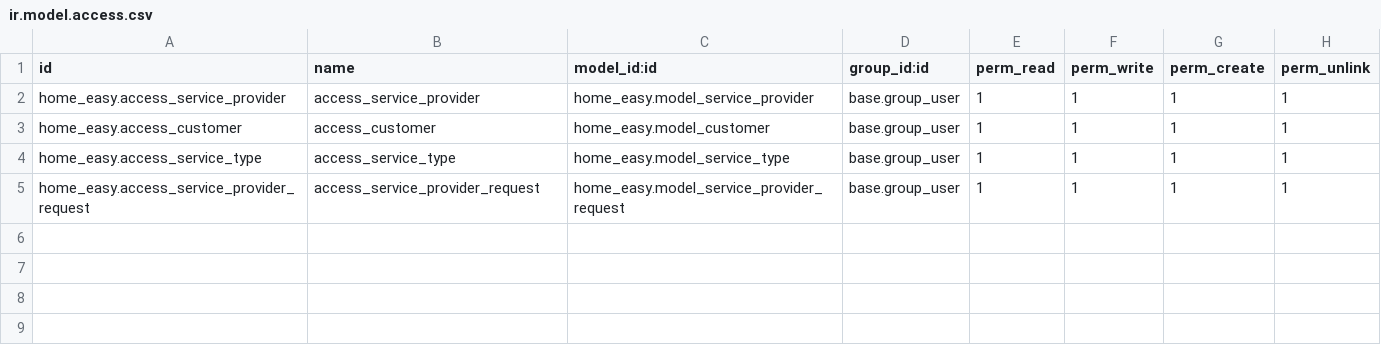
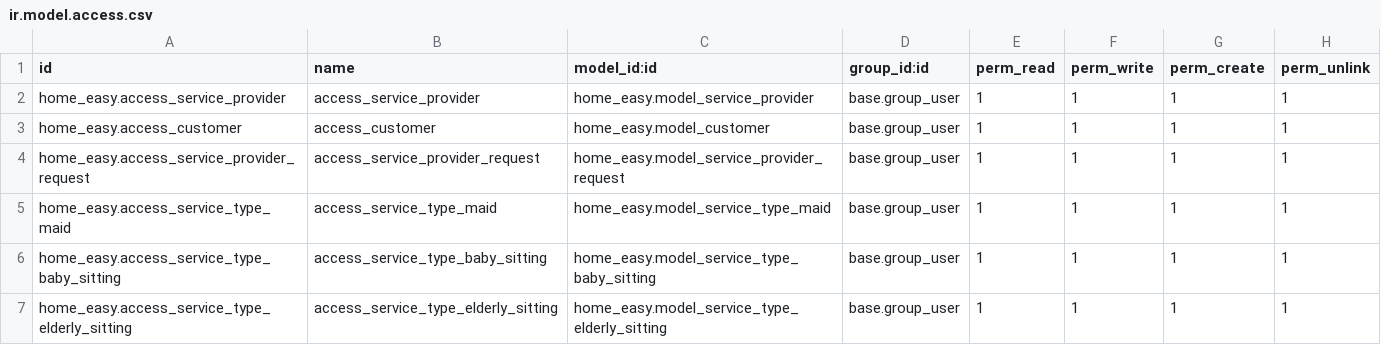
Before and after one commit to aktr-odoo/ProductPilot-odoo, a CSV file: home_easy/security/ir.model.access.csv, drawn as a sheet; removed rows and columns are numbered as before the commit, all else as after; the diff names each change by its address in the sheet, - before the commit and + after, or states it on an @@ line.

Commit message:
[IMP] home_easy: Added models

```diff
--- a/home_easy/security/ir.model.access.csv
+++ b/home_easy/security/ir.model.access.csv
-row 4: home_easy.access_service_type | access_service_type | home_easy.model_service_type | base.group_user | 1 | 1 | 1 | 1
+row 5: home_easy.access_service_type_maid | access_service_type_maid | home_easy.model_service_type_maid | base.group_user | 1 | 1 | 1 | 1
+row 6: home_easy.access_service_type_baby_sitting | access_service_type_baby_sitting | home_easy.model_service_type_baby_sitting | base.group_user | 1 | 1 | 1 | 1
+row 7: home_easy.access_service_type_elderly_sitting | access_service_type_elderly_sitting | home_easy.model_service_type_elderly_sitting | base.group_user | 1 | 1 | 1 | 1
```
Also changed, not shown: 15 other files.
